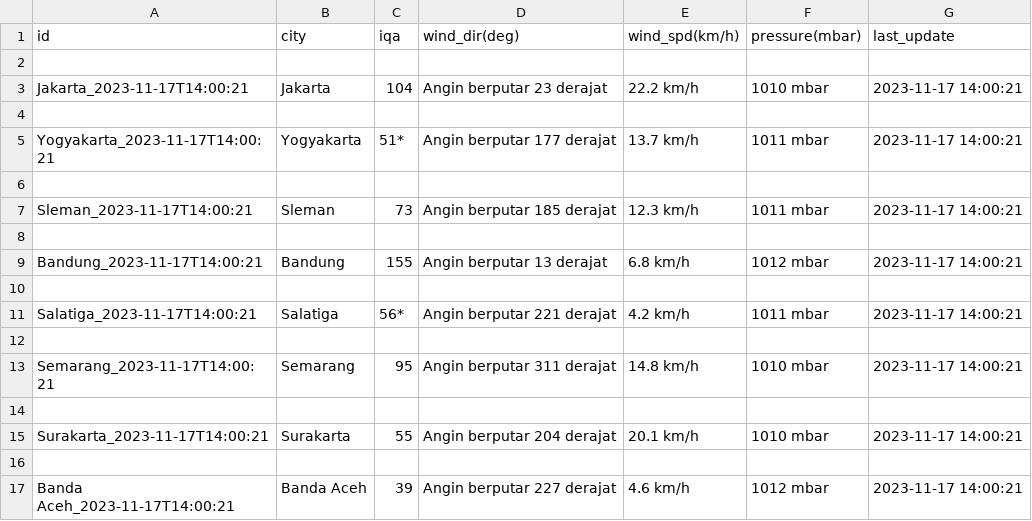
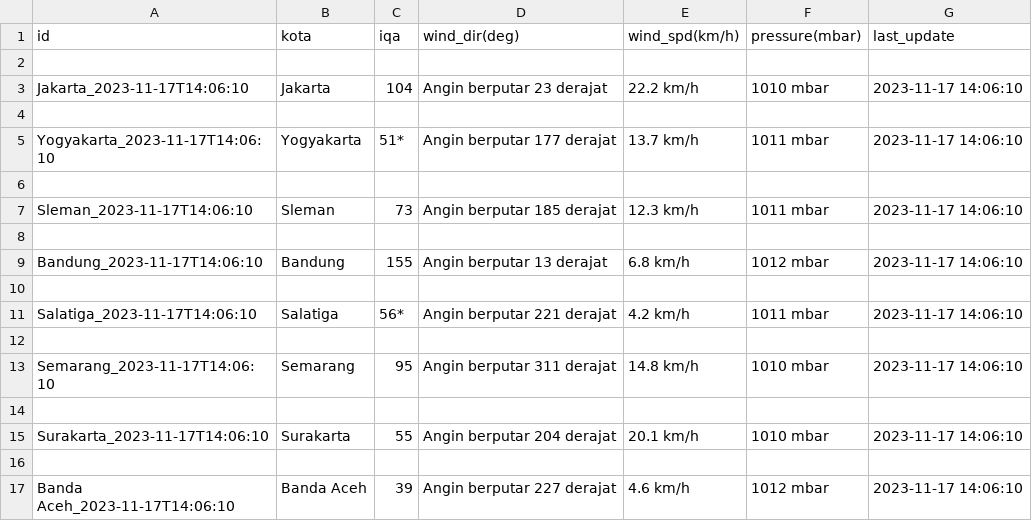
Before and after one commit to ahmadzakiakmal/ETL-Pipeline, a CSV file: csv/raw-iqair.csv, drawn as a sheet.

Commit message:
fix: changed 'city' field to 'kota'

```diff
--- a/csv/raw-iqair.csv
+++ b/csv/raw-iqair.csv
@@ -1,17 +1,17 @@
-id,city,iqa,wind_dir(deg),wind_spd(km/h),pressure(mbar),last_update
+id,kota,iqa,wind_dir(deg),wind_spd(km/h),pressure(mbar),last_update
 
-Jakarta_2023-11-17T14:00:21,Jakarta,104,Angin berputar 23 derajat,22.2 km/h,1010 mbar,2023-11-17 14:00:21
+Jakarta_2023-11-17T14:06:10,Jakarta,104,Angin berputar 23 derajat,22.2 km/h,1010 mbar,2023-11-17 14:06:10
 
-Yogyakarta_2023-11-17T14:00:21,Yogyakarta,51*,Angin berputar 177 derajat,13.7 km/h,1011 mbar,2023-11-17 14:00:21
+Yogyakarta_2023-11-17T14:06:10,Yogyakarta,51*,Angin berputar 177 derajat,13.7 km/h,1011 mbar,2023-11-17 14:06:10
 
-Sleman_2023-11-17T14:00:21,Sleman,73,Angin berputar 185 derajat,12.3 km/h,1011 mbar,2023-11-17 14:00:21
+Sleman_2023-11-17T14:06:10,Sleman,73,Angin berputar 185 derajat,12.3 km/h,1011 mbar,2023-11-17 14:06:10
 
-Bandung_2023-11-17T14:00:21,Bandung,155,Angin berputar 13 derajat,6.8 km/h,1012 mbar,2023-11-17 14:00:21
+Bandung_2023-11-17T14:06:10,Bandung,155,Angin berputar 13 derajat,6.8 km/h,1012 mbar,2023-11-17 14:06:10
 
-Salatiga_2023-11-17T14:00:21,Salatiga,56*,Angin berputar 221 derajat,4.2 km/h,1011 mbar,2023-11-17 14:00:21
+Salatiga_2023-11-17T14:06:10,Salatiga,56*,Angin berputar 221 derajat,4.2 km/h,1011 mbar,2023-11-17 14:06:10
 
-Semarang_2023-11-17T14:00:21,Semarang,95,Angin berputar 311 derajat,14.8 km/h,1010 mbar,2023-11-17 14:00:21
+Semarang_2023-11-17T14:06:10,Semarang,95,Angin berputar 311 derajat,14.8 km/h,1010 mbar,2023-11-17 14:06:10
 
-Surakarta_2023-11-17T14:00:21,Surakarta,55,Angin berputar 204 derajat,20.1 km/h,1010 mbar,2023-11-17 14:00:21
+Surakarta_2023-11-17T14:06:10,Surakarta,55,Angin berputar 204 derajat,20.1 km/h,1010 mbar,2023-11-17 14:06:10
 
-Banda Aceh_2023-11-17T14:00:21,Banda Aceh,39,Angin berputar 227 derajat,4.6 km/h,1012 mbar,2023-11-17 14:00:21
+Banda Aceh_2023-11-17T14:06:10,Banda Aceh,39,Angin berputar 227 derajat,4.6 km/h,1012 mbar,2023-11-17 14:06:10
```
Also changed, not shown: 1 other file.
